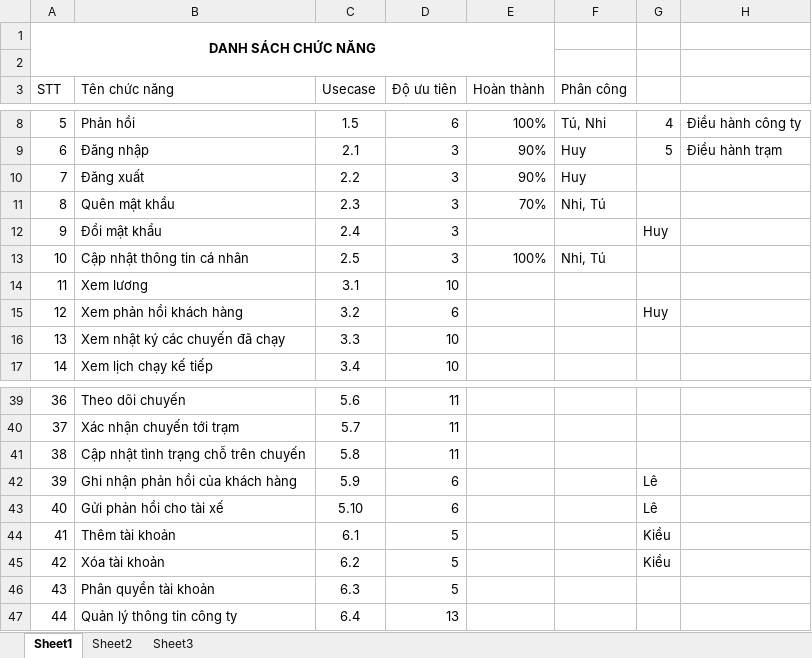
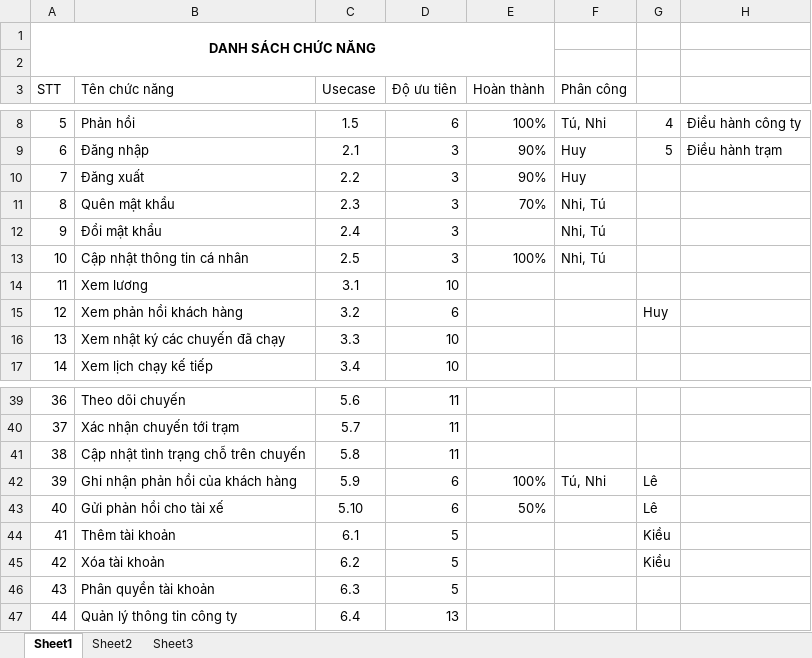
Before and after one commit to dragonlong206/genius-ptudweb, an Excel workbook: 01.Requirement/06.DanhSachChucNang.xlsx, sheet Sheet1, drawn as a sheet; only a part is shown, gaps mark what is left out; values as stored, in another font and other column widths than the file's, no borders; conditional formats and table styles not drawn; the diff names each change by its address in the sheet, - before the commit and + after, or states it on an @@ line.

Commit message:
Chỉnh sửa store cho phù hợp với dữ liệu mới bảng PHAN_HOI_KHACH_HANG Thêm chức năng duyệt phản hồi

```diff
--- a/01.Requirement/06.DanhSachChucNang.xlsx (sheet Sheet1)
+++ b/01.Requirement/06.DanhSachChucNang.xlsx (sheet Sheet1)
-F12 (Phân công): (empty)
+F12 (Phân công): Nhi, Tú
-G12: Huy
+G12: (empty)
-E42 (Hoàn thành): (empty)
+E42 (Hoàn thành): 100%
-F42 (Phân công): (empty)
+F42 (Phân công): Tú, Nhi
-E43 (Hoàn thành): (empty)
+E43 (Hoàn thành): 50%
```
Also changed, not shown: 21 other files.
